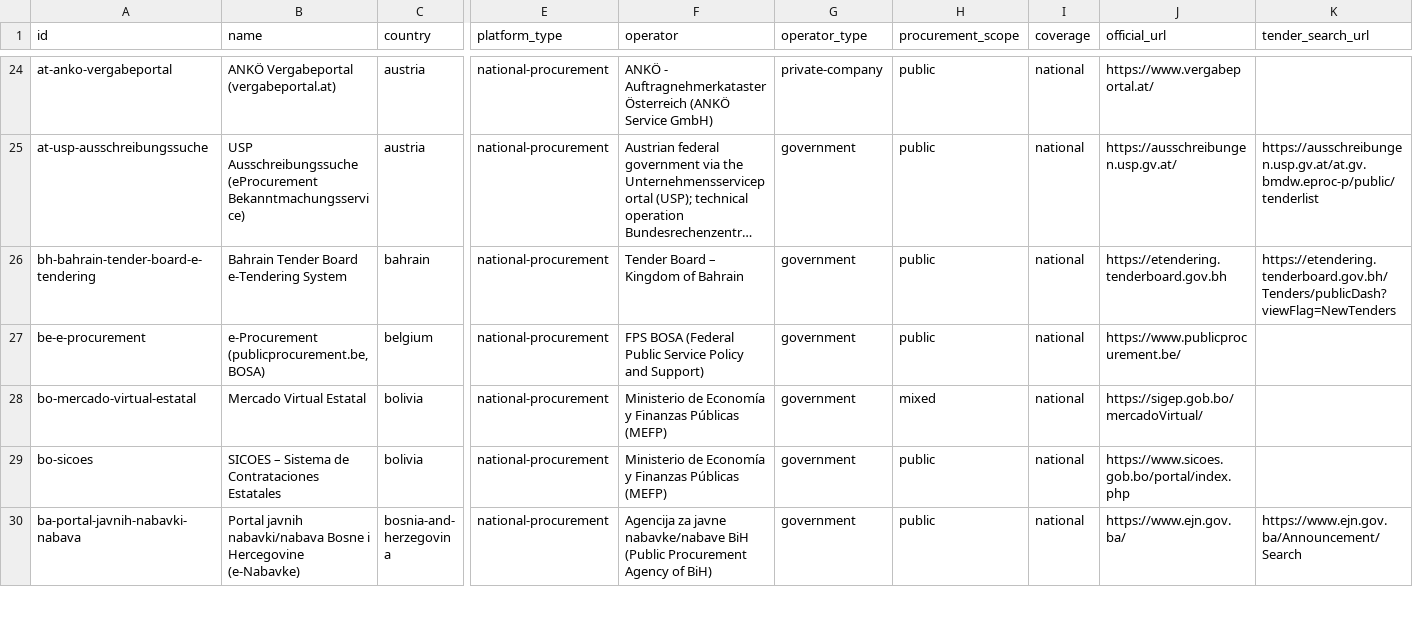
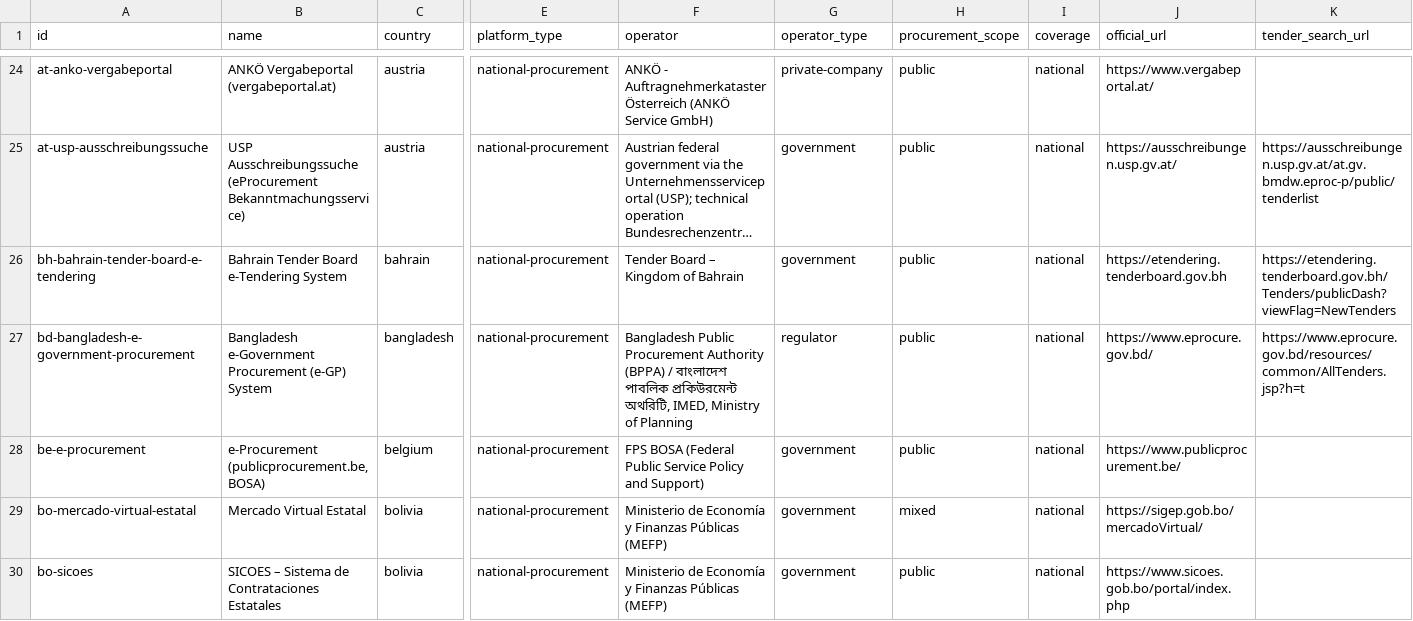
Before and after one commit to hrhelperg/PetroHrys.compublic, a CSV file: research/tenders-procurement/platforms.csv, drawn as a sheet; only a part is shown, gaps mark what is left out; the shorter side is filled out with more unchanged rows; long unchanged cells end in …; rows hold the shown columns only; the diff covers the shown part only; the diff names each change by its address in the sheet, - before the commit and + after, or states it on an @@ line.

```diff
--- a/research/tenders-procurement/platforms.csv
+++ b/research/tenders-procurement/platforms.csv
+row 27: bd-bangladesh-e-government-procurement | Bangladesh e-Government Procurement (e-GP) System | bangladesh | national-procurement | Bangladesh Public Procurement Authority (BPPA) / বাংলাদেশ পাবলিক প্রকিউরমেন্ট অথরিটি, IMED, Ministry of Planning | regulator | public | national | https://www.eprocure.gov.bd/ | https://www.eprocure.gov.bd/resources/common/AllTenders.jsp?h=t
```
Also changed, not shown: 3 added rows elsewhere in this file, 6 other files.
